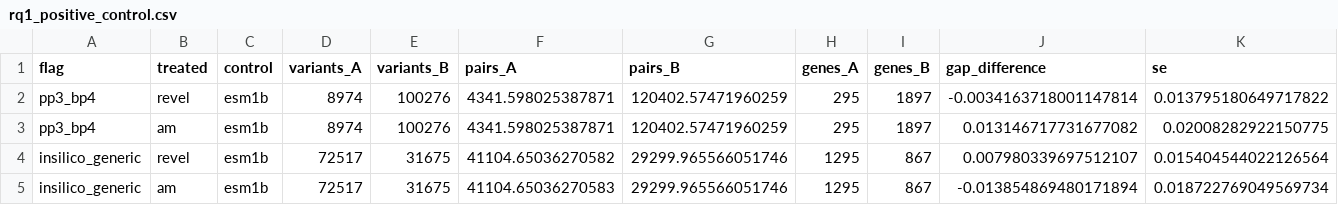
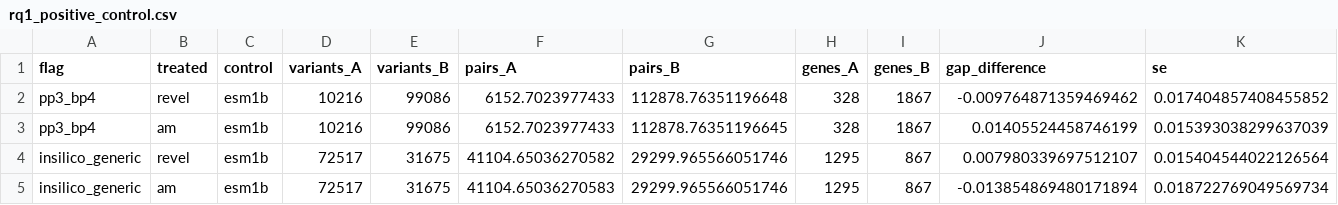
Before and after one commit to Gabriele-Bambini/Rare_Disease_Variants, a CSV file: results/rq1_positive_control.csv, drawn as a sheet; only a part is shown; removed rows and columns are numbered as before the commit, all else as after; rows hold the shown columns only; the diff names each change by its address in the sheet, - before the commit and + after, or states it on an @@ line.

```diff
--- a/results/rq1_positive_control.csv
+++ b/results/rq1_positive_control.csv
-row 2: pp3_bp4 | revel | esm1b | 8974 | 100276 | 4341.598025387871 | 120402.57471960259 | 295 | 1897 | -0.0034163718001147814 | 0.013795180649717822
-row 3: pp3_bp4 | am | esm1b | 8974 | 100276 | 4341.598025387871 | 120402.57471960259 | 295 | 1897 | 0.013146717731677082 | 0.02008282922150775
+row 2: pp3_bp4 | revel | esm1b | 10216 | 99086 | 6152.7023977433 | 112878.76351196648 | 328 | 1867 | -0.009764871359469462 | 0.017404857408455852
+row 3: pp3_bp4 | am | esm1b | 10216 | 99086 | 6152.7023977433 | 112878.76351196645 | 328 | 1867 | 0.01405524458746199 | 0.015393038299637039
```
Also changed, not shown: results/scv_by_lab.csv, results/scv_decomposition.csv, 8 other files.
